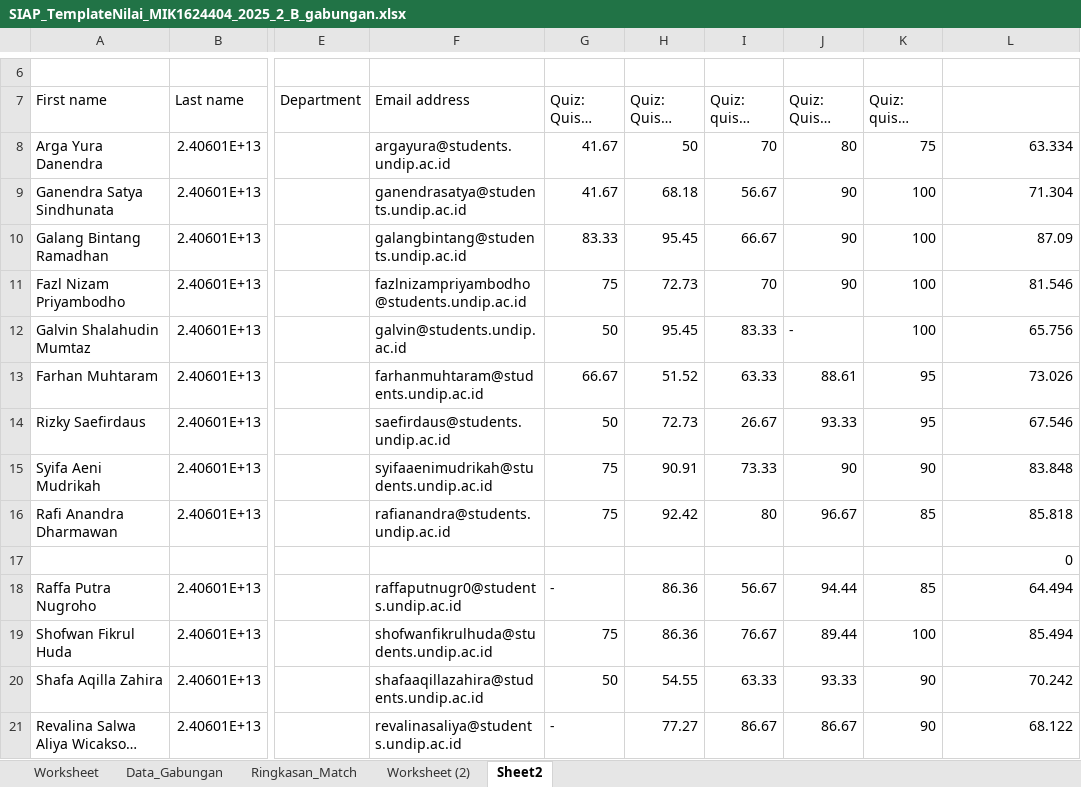
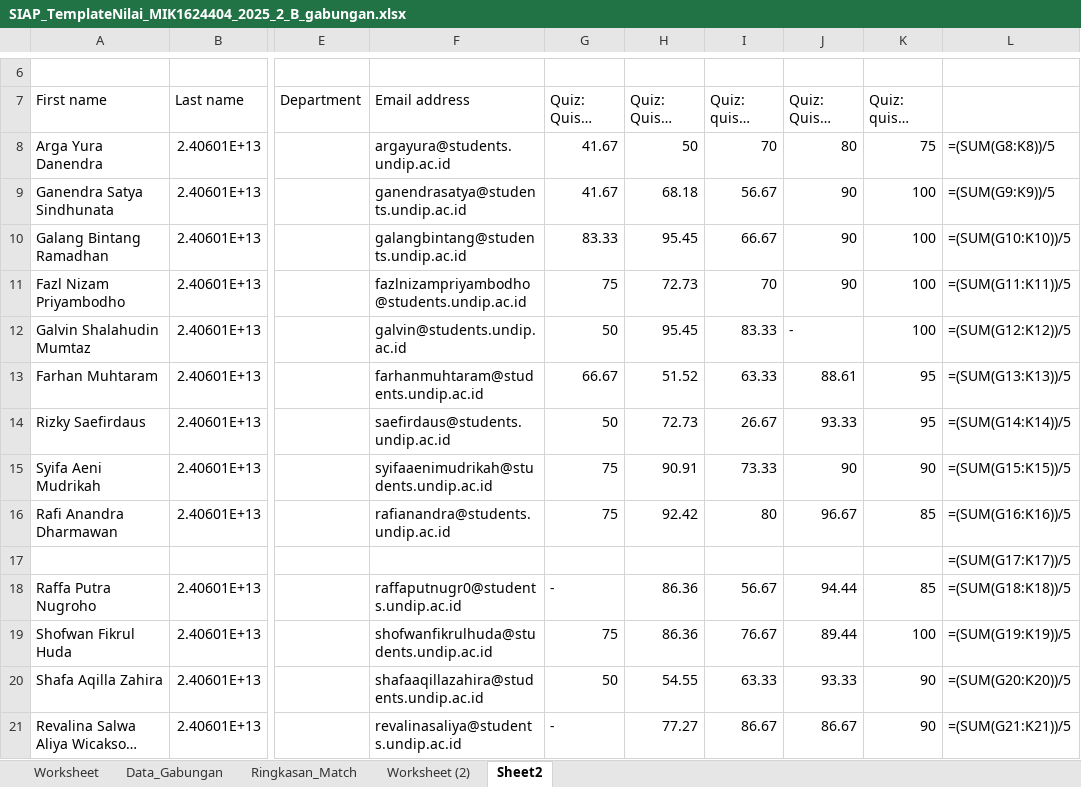
Before and after one commit to rasyidpurnama20/sonet-product, an Excel workbook: nilai-nilai/asa-2026/SIAP_TemplateNilai_MIK1624404_2025_2_B_gabungan.xlsx, sheet Sheet2, drawn as a sheet; only a part is shown, gaps mark what is left out; long unchanged cells end in …; values as stored, in another font and other column widths than the file's, no borders; formulas without a stored value are shown as written; the diff covers the shown part only; the diff names each change by its address in the sheet, - before the commit and + after, or states it on an @@ line.

```diff
--- a/nilai-nilai/asa-2026/SIAP_TemplateNilai_MIK1624404_2025_2_B_gabungan.xlsx (sheet Sheet2)
+++ b/nilai-nilai/asa-2026/SIAP_TemplateNilai_MIK1624404_2025_2_B_gabungan.xlsx (sheet Sheet2)
-L8: 63.334
+L8: =(SUM(G8:K8))/5
-L9: 71.304
+L9: =(SUM(G9:K9))/5
-L10: 87.09
+L10: =(SUM(G10:K10))/5
-L11: 81.546
+L11: =(SUM(G11:K11))/5
-L12: 65.756
+L12: =(SUM(G12:K12))/5
-L13: 73.026
+L13: =(SUM(G13:K13))/5
-L14: 67.546
+L14: =(SUM(G14:K14))/5
-L15: 83.848
+L15: =(SUM(G15:K15))/5
-L16: 85.818
+L16: =(SUM(G16:K16))/5
-L17: 0
+L17: =(SUM(G17:K17))/5
-L18: 64.494
+L18: =(SUM(G18:K18))/5
-L19: 85.494
+L19: =(SUM(G19:K19))/5
-L20: 70.242
+L20: =(SUM(G20:K20))/5
-L21: 68.122
+L21: =(SUM(G21:K21))/5
```
Also changed, not shown: 23 edited cells elsewhere in this sheet, sheet Worksheet, sheet Worksheet (2), nilai-nilai/asa-2026/SIAP_TemplateNilai_MIK1624404_2025_2_A_gabungan.xlsx, nilai-nilai/asa-2026/SIAP_TemplateNilai_MIK1624404_2025_2_D_gabungan.xlsx, 2 other files.
